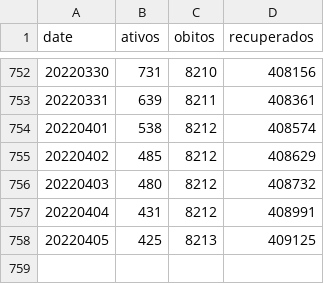
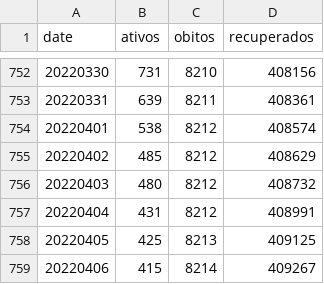
Before and after one commit to eliaskrainski/covid19misc, a CSV file: covid19time/data/boletinsSMCuritiba.csv, drawn as a sheet; only a part is shown, gaps mark what is left out.

Commit message:
update cwb boletins

```diff
--- a/covid19time/data/boletinsSMCuritiba.csv
+++ b/covid19time/data/boletinsSMCuritiba.csv
@@ -758 +758,2 @@ date,ativos,obitos,recuperados
 20220405,425,8213,409125
+20220406,415,8214,409267
```
Also changed, not shown: data/boletinsSMCuritiba.csv.
